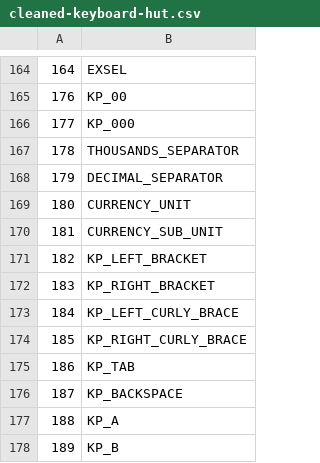
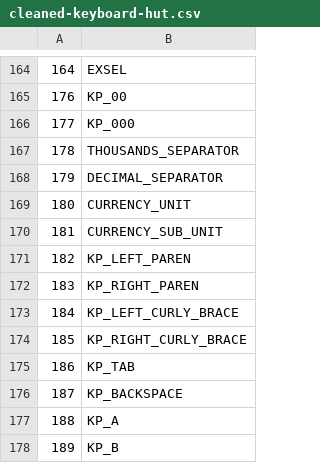
Before and after one commit to basharkey/pikey, a CSV file: tools/tables/cleaned-keyboard-hut.csv (was tools/cleaned-keyboard-hut.csv), drawn as a sheet; only a part is shown, gaps mark what is left out.

Commit message:
new tools and consumer keymap

```diff
--- a/tools/cleaned-keyboard-hut.csv
+++ b/tools/tables/cleaned-keyboard-hut.csv
@@ -170,4 +170,4 @@
 181,CURRENCY_SUB_UNIT
-182,KP_LEFT_BRACKET
-183,KP_RIGHT_BRACKET
+182,KP_LEFT_PAREN
+183,KP_RIGHT_PAREN
 184,KP_LEFT_CURLY_BRACE
```
Also changed, not shown: 11 other files.
